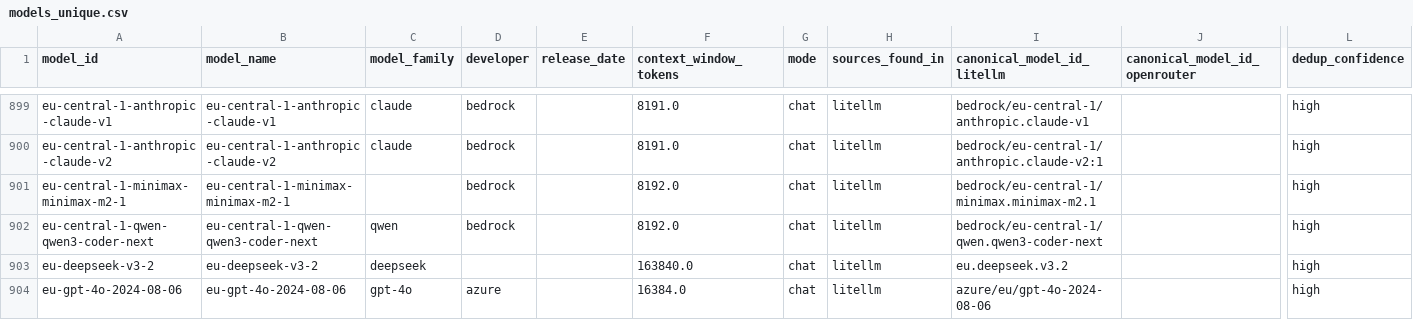
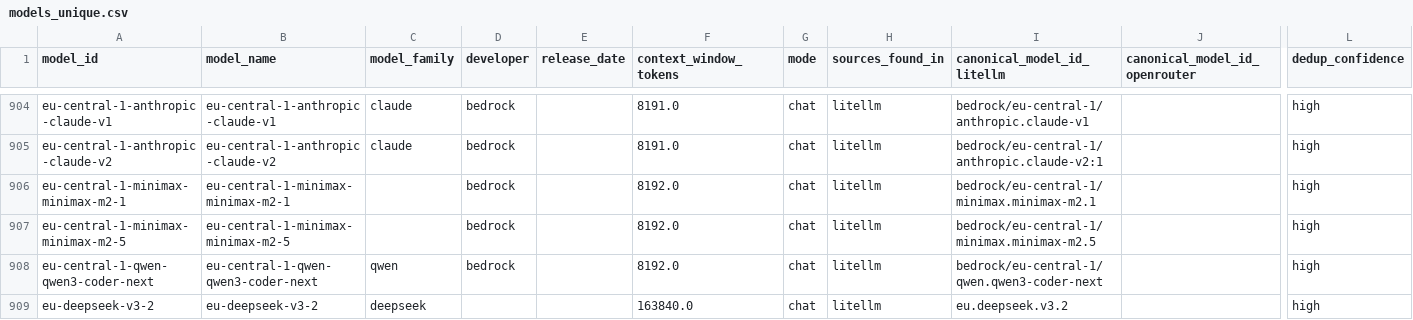
Before and after one commit to ons96/llm-leaderboard-aggregate, a CSV file: db/models_unique.csv, drawn as a sheet; only a part is shown, gaps mark what is left out; the shorter side is filled out with more unchanged rows; rows hold the shown columns only; the diff covers the shown part only; the diff names each change by its address in the sheet, - before the commit and + after, or states it on an @@ line.

```diff
--- a/db/models_unique.csv
+++ b/db/models_unique.csv
+row 907: eu-central-1-minimax-minimax-m2-5 | eu-central-1-minimax-minimax-m2-5 |  | bedrock |  | 8192.0 | chat | litellm | bedrock/eu-central-1/minimax.minimax-m2.5 |  | high
```
Also changed, not shown: 21 added rows and 19 edited cells elsewhere in this file, db/model_providers.csv, 13 other files.
